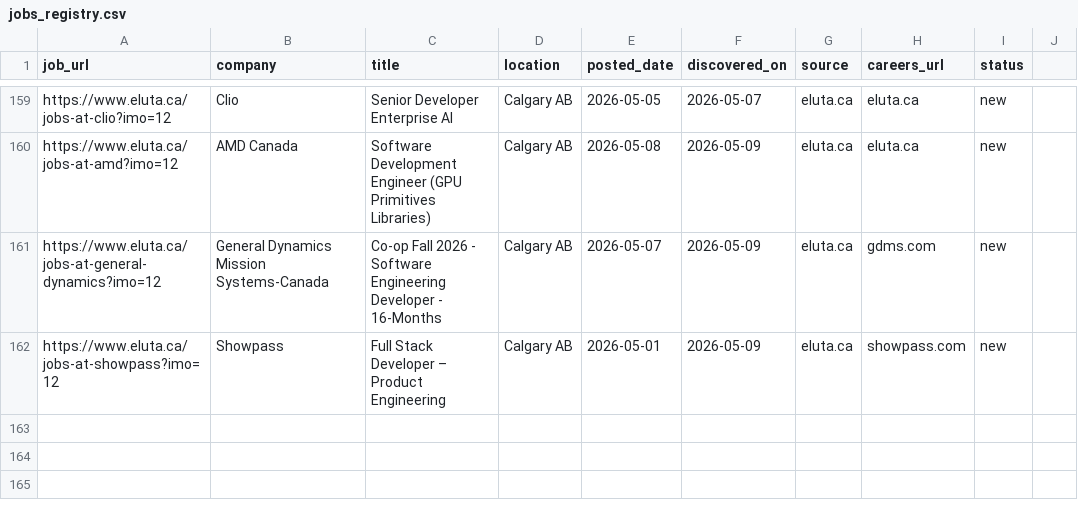
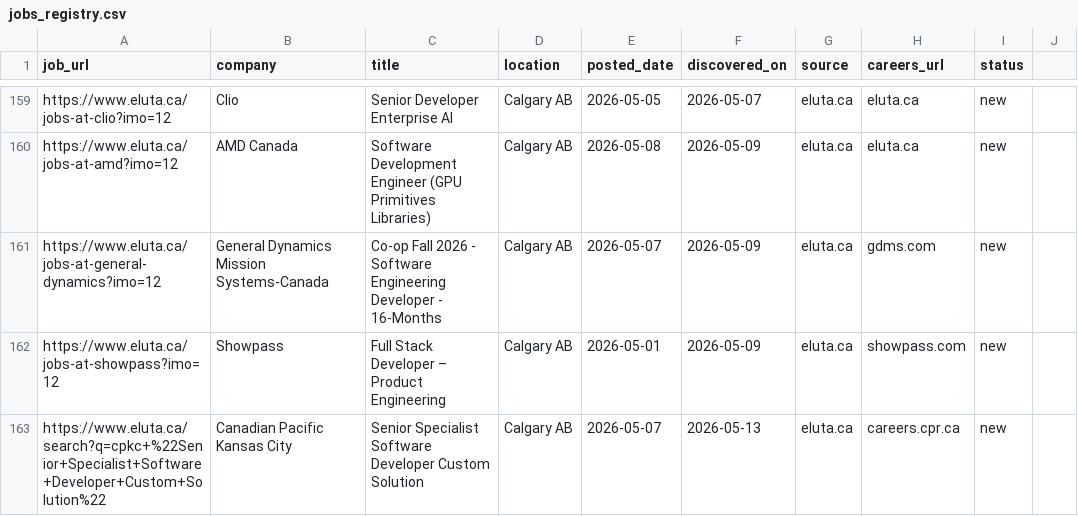
Before and after one commit to opsclawd/career-targets, a CSV file: careers/jobs_registry.csv, drawn as a sheet; only a part is shown, gaps mark what is left out; the diff names each change by its address in the sheet, - before the commit and + after, or states it on an @@ line.

Commit message:
Sweep 2026-05-13: +1 CPKC Senior Specialist SWE; registry plateau

```diff
--- a/careers/jobs_registry.csv
+++ b/careers/jobs_registry.csv
+row 163: https://www.eluta.ca/search?q=cpkc+%22Senior+Specialist+Software+Developer+Custom+Solution%22 | Canadian Pacific Kansas City | Senior Specialist Software Developer Custom Solution | Calgary AB | 2026-05-07 | 2026-05-13 | eluta.ca | careers.cpr.ca | new
```
Also changed, not shown: careers/careers_registry.csv, 1 other file.
